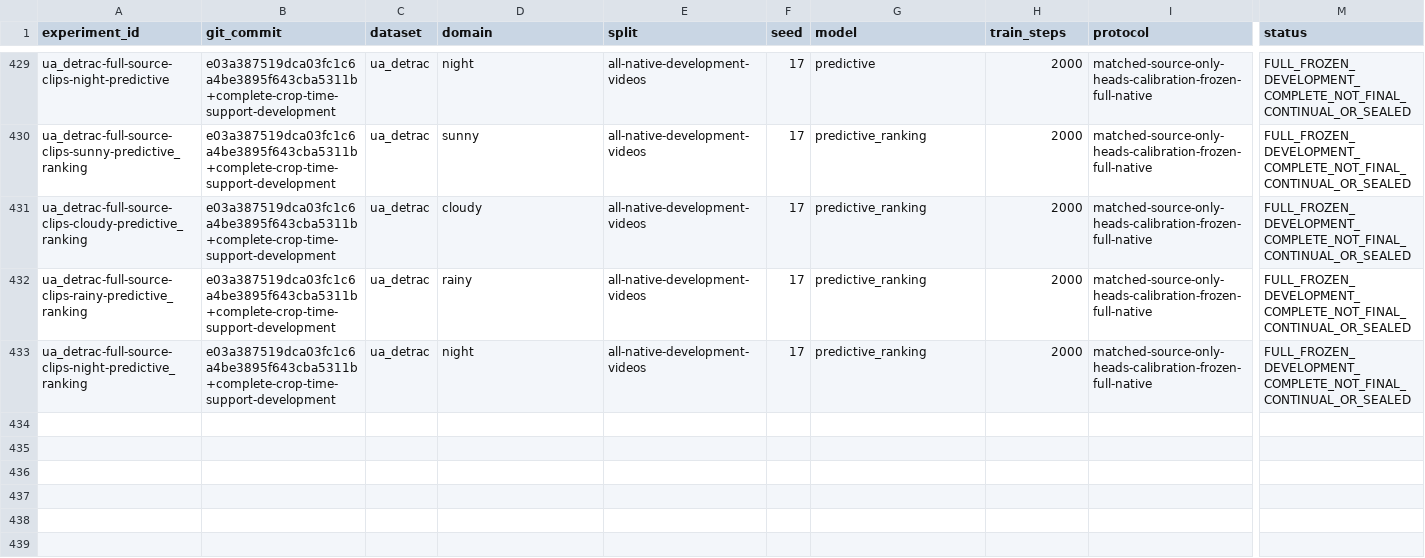
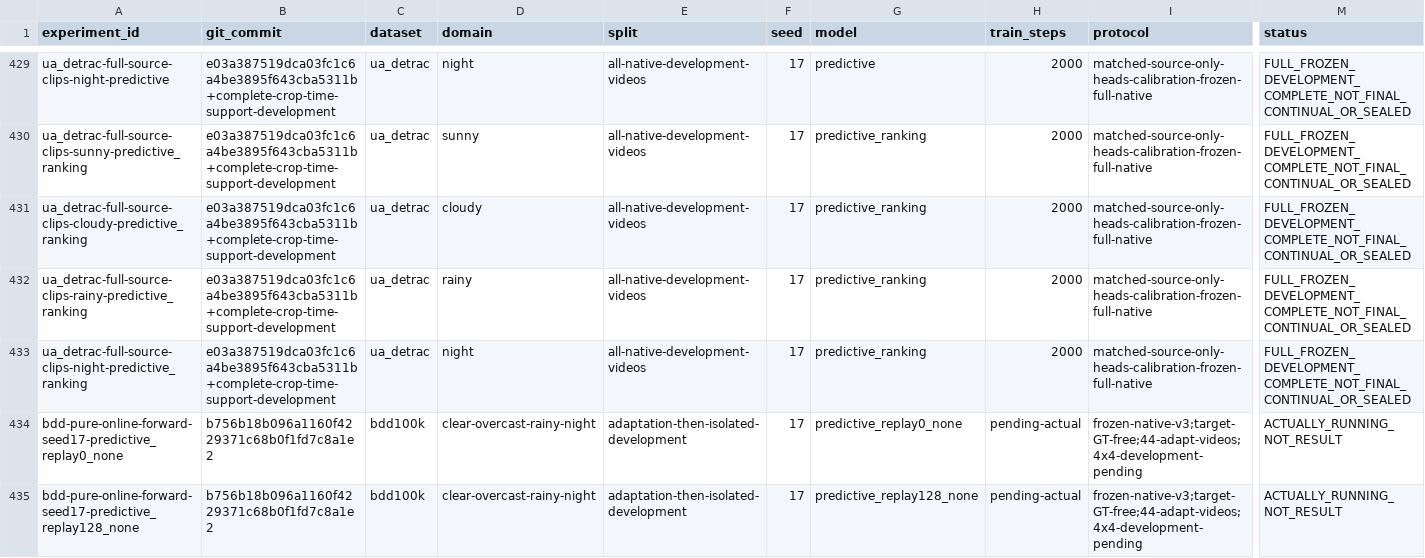
Before and after one commit to LYQ1107/JEPA-MOT, a CSV file: docs/JEPA_CMOT/EXPERIMENT_REGISTRY.csv, drawn as a sheet; only a part is shown, gaps mark what is left out; rows hold the shown columns only; the diff names each change by its address in the sheet, - before the commit and + after, or states it on an @@ line.

Commit message:
Start registered pure-predictive continual controls before remaining seed-order queue

```diff
--- a/docs/JEPA_CMOT/EXPERIMENT_REGISTRY.csv
+++ b/docs/JEPA_CMOT/EXPERIMENT_REGISTRY.csv
+row 434: bdd-pure-online-forward-seed17-predictive_replay0_none | b756b18b096a1160f4229371c68b0f1fd7c8a1e2 | bdd100k | clear-overcast-rainy-night | adaptation-then-isolated-development | 17 | predictive_replay0_none | pending-actual | frozen-native-v3;target-GT-free;44-adapt-videos;4x4-development-pending | ACTUALLY_RUNNING_NOT_RESULT
+row 435: bdd-pure-online-forward-seed17-predictive_replay128_none | b756b18b096a1160f4229371c68b0f1fd7c8a1e2 | bdd100k | clear-overcast-rainy-night | adaptation-then-isolated-development | 17 | predictive_replay128_none | pending-actual | frozen-native-v3;target-GT-free;44-adapt-videos;4x4-development-pending | ACTUALLY_RUNNING_NOT_RESULT
```
Also changed, not shown: 2 other files.
